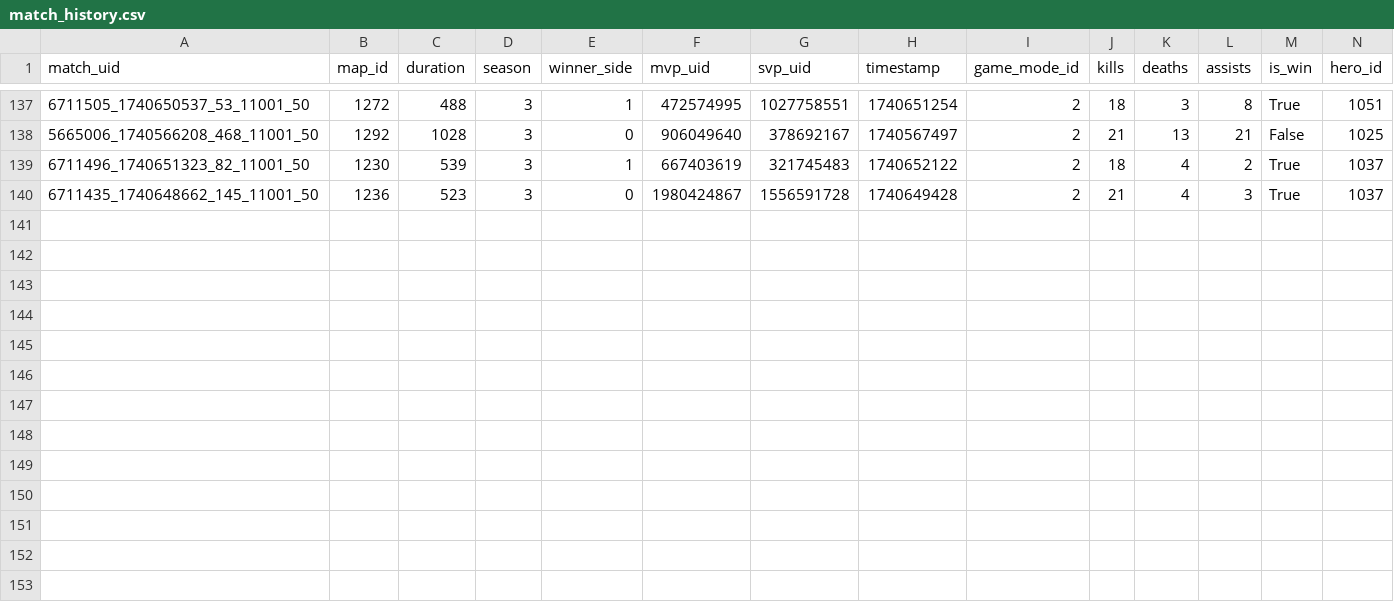
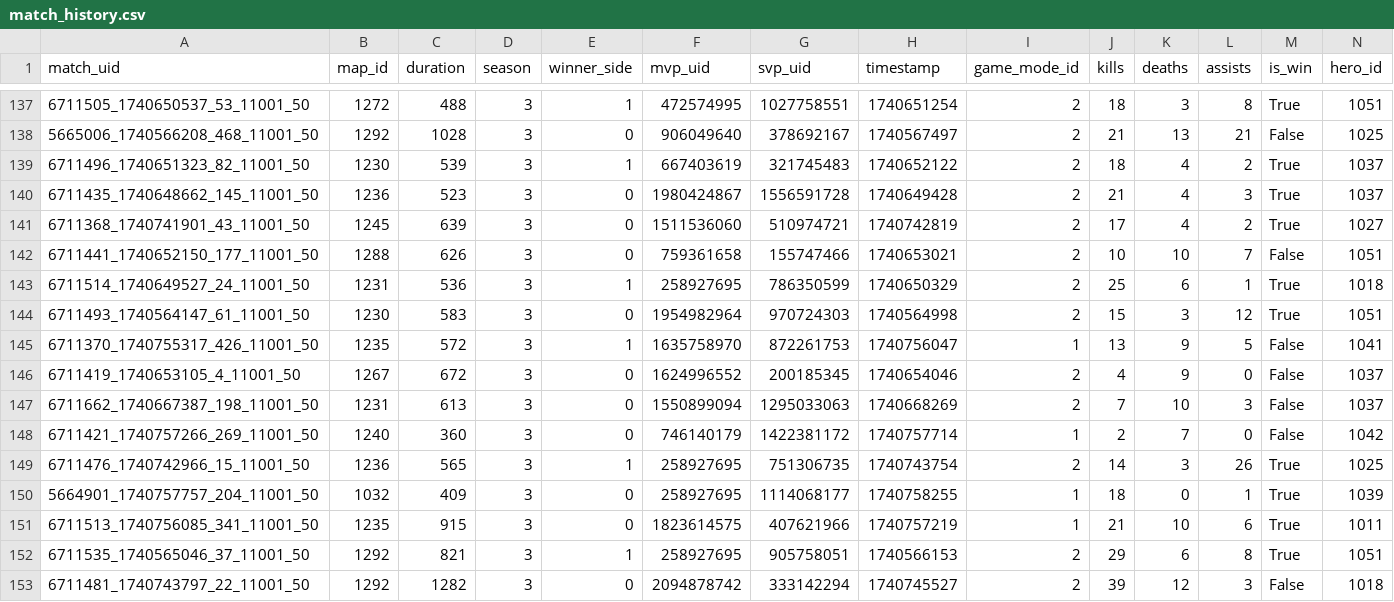
Before and after one commit to Rivalsstats/Rivalsstats, a CSV file: data/historical/users/258927695/match_history.csv, drawn as a sheet; only a part is shown, gaps mark what is left out; rows hold the shown columns only; the diff names each change by its address in the sheet, - before the commit and + after, or states it on an @@ line.

```diff
--- a/data/historical/users/258927695/match_history.csv
+++ b/data/historical/users/258927695/match_history.csv
+row 141: 6711368_1740741901_43_11001_50 | 1245 | 639 | 3 | 0 | 1511536060 | 510974721 | 1740742819 | 2 | 17 | 4 | 2 | True | 1027
+row 142: 6711441_1740652150_177_11001_50 | 1288 | 626 | 3 | 0 | 759361658 | 155747466 | 1740653021 | 2 | 10 | 10 | 7 | False | 1051
+row 143: 6711514_1740649527_24_11001_50 | 1231 | 536 | 3 | 1 | 258927695 | 786350599 | 1740650329 | 2 | 25 | 6 | 1 | True | 1018
+row 144: 6711493_1740564147_61_11001_50 | 1230 | 583 | 3 | 0 | 1954982964 | 970724303 | 1740564998 | 2 | 15 | 3 | 12 | True | 1051
+row 145: 6711370_1740755317_426_11001_50 | 1235 | 572 | 3 | 1 | 1635758970 | 872261753 | 1740756047 | 1 | 13 | 9 | 5 | False | 1041
+row 146: 6711419_1740653105_4_11001_50 | 1267 | 672 | 3 | 0 | 1624996552 | 200185345 | 1740654046 | 2 | 4 | 9 | 0 | False | 1037
+row 147: 6711662_1740667387_198_11001_50 | 1231 | 613 | 3 | 0 | 1550899094 | 1295033063 | 1740668269 | 2 | 7 | 10 | 3 | False | 1037
+row 148: 6711421_1740757266_269_11001_50 | 1240 | 360 | 3 | 0 | 746140179 | 1422381172 | 1740757714 | 1 | 2 | 7 | 0 | False | 1042
+row 149: 6711476_1740742966_15_11001_50 | 1236 | 565 | 3 | 1 | 258927695 | 751306735 | 1740743754 | 2 | 14 | 3 | 26 | True | 1025
+row 150: 5664901_1740757757_204_11001_50 | 1032 | 409 | 3 | 0 | 258927695 | 1114068177 | 1740758255 | 1 | 18 | 0 | 1 | True | 1039
+row 151: 6711513_1740756085_341_11001_50 | 1235 | 915 | 3 | 0 | 1823614575 | 407621966 | 1740757219 | 1 | 21 | 10 | 6 | True | 1011
+row 152: 6711535_1740565046_37_11001_50 | 1292 | 821 | 3 | 1 | 258927695 | 905758051 | 1740566153 | 2 | 29 | 6 | 8 | True | 1051
+row 153: 6711481_1740743797_22_11001_50 | 1292 | 1282 | 3 | 0 | 2094878742 | 333142294 | 1740745527 | 2 | 39 | 12 | 3 | False | 1018
```
Also changed, not shown: data/historical/users/258927695/hero_matchups.csv, data/historical/users/258927695/stats.csv, 2 other files.
